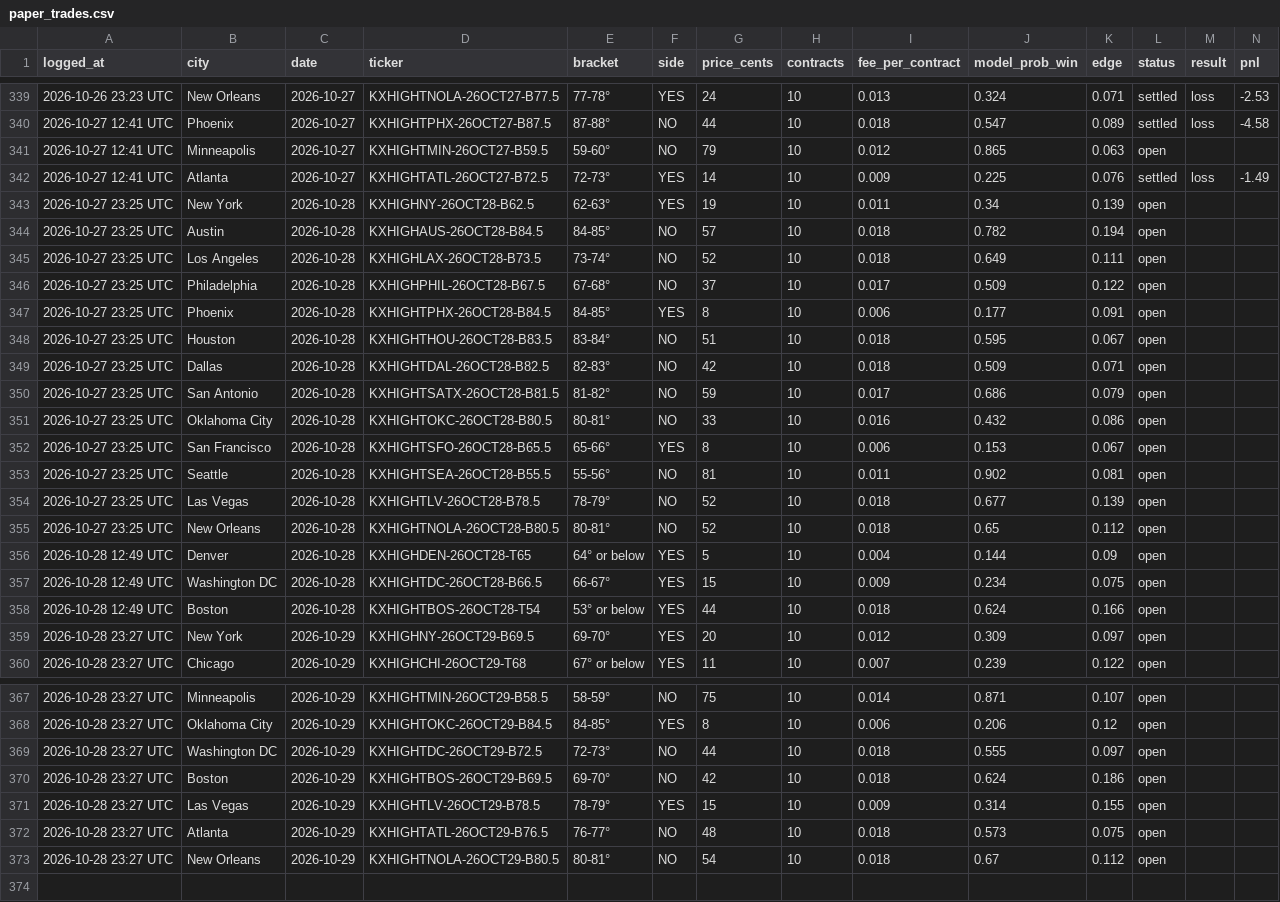
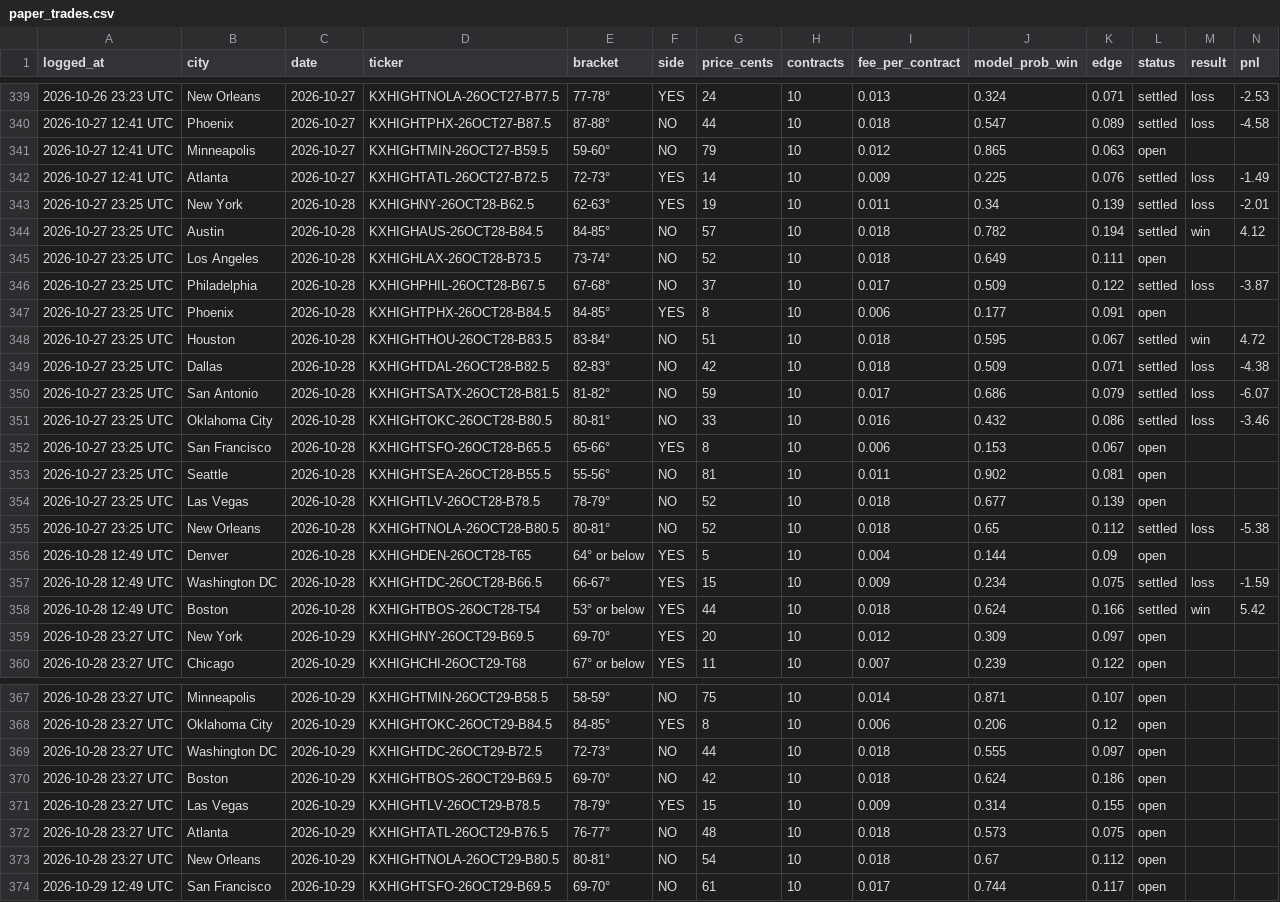
Before and after one commit to kieroncg44/weather-bot, a CSV file: paper_trades.csv, drawn as a sheet; only a part is shown, gaps mark what is left out.

```diff
--- a/paper_trades.csv
+++ b/paper_trades.csv
@@ -342,11 +342,11 @@ logged_at,city,date,ticker,bracket,side,price_cents,contracts,fee_per_contract,m
 2026-10-27 12:41 UTC,Atlanta,2026-10-27,KXHIGHTATL-26OCT27-B72.5,72-73°,YES,14,10,0.009,0.225,0.076,settled,loss,-1.49
-2026-10-27 23:25 UTC,New York,2026-10-28,KXHIGHNY-26OCT28-B62.5,62-63°,YES,19,10,0.011,0.34,0.139,open,,
-2026-10-27 23:25 UTC,Austin,2026-10-28,KXHIGHAUS-26OCT28-B84.5,84-85°,NO,57,10,0.018,0.782,0.194,open,,
+2026-10-27 23:25 UTC,New York,2026-10-28,KXHIGHNY-26OCT28-B62.5,62-63°,YES,19,10,0.011,0.34,0.139,settled,loss,-2.01
+2026-10-27 23:25 UTC,Austin,2026-10-28,KXHIGHAUS-26OCT28-B84.5,84-85°,NO,57,10,0.018,0.782,0.194,settled,win,4.12
 2026-10-27 23:25 UTC,Los Angeles,2026-10-28,KXHIGHLAX-26OCT28-B73.5,73-74°,NO,52,10,0.018,0.649,0.111,open,,
-2026-10-27 23:25 UTC,Philadelphia,2026-10-28,KXHIGHPHIL-26OCT28-B67.5,67-68°,NO,37,10,0.017,0.509,0.122,open,,
+2026-10-27 23:25 UTC,Philadelphia,2026-10-28,KXHIGHPHIL-26OCT28-B67.5,67-68°,NO,37,10,0.017,0.509,0.122,settled,loss,-3.87
 2026-10-27 23:25 UTC,Phoenix,2026-10-28,KXHIGHTPHX-26OCT28-B84.5,84-85°,YES,8,10,0.006,0.177,0.091,open,,
-2026-10-27 23:25 UTC,Houston,2026-10-28,KXHIGHTHOU-26OCT28-B83.5,83-84°,NO,51,10,0.018,0.595,0.067,open,,
-2026-10-27 23:25 UTC,Dallas,2026-10-28,KXHIGHTDAL-26OCT28-B82.5,82-83°,NO,42,10,0.018,0.509,0.071,open,,
-2026-10-27 23:25 UTC,San Antonio,2026-10-28,KXHIGHTSATX-26OCT28-B81.5,81-82°,NO,59,10,0.017,0.686,0.079,open,,
-2026-10-27 23:25 UTC,Oklahoma City,2026-10-28,KXHIGHTOKC-26OCT28-B80.5,80-81°,NO,33,10,0.016,0.432,0.086,open,,
+2026-10-27 23:25 UTC,Houston,2026-10-28,KXHIGHTHOU-26OCT28-B83.5,83-84°,NO,51,10,0.018,0.595,0.067,settled,win,4.72
+2026-10-27 23:25 UTC,Dallas,2026-10-28,KXHIGHTDAL-26OCT28-B82.5,82-83°,NO,42,10,0.018,0.509,0.071,settled,loss,-4.38
+2026-10-27 23:25 UTC,San Antonio,2026-10-28,KXHIGHTSATX-26OCT28-B81.5,81-82°,NO,59,10,0.017,0.686,0.079,settled,loss,-6.07
+2026-10-27 23:25 UTC,Oklahoma City,2026-10-28,KXHIGHTOKC-26OCT28-B80.5,80-81°,NO,33,10,0.016,0.432,0.086,settled,loss,-3.46
 2026-10-27 23:25 UTC,San Francisco,2026-10-28,KXHIGHTSFO-26OCT28-B65.5,65-66°,YES,8,10,0.006,0.153,0.067,open,,
@@ -354,6 +354,6 @@ logged_at,city,date,ticker,bracket,side,price_cents,contracts,fee_per_contract,m
 2026-10-27 23:25 UTC,Las Vegas,2026-10-28,KXHIGHTLV-26OCT28-B78.5,78-79°,NO,52,10,0.018,0.677,0.139,open,,
-2026-10-27 23:25 UTC,New Orleans,2026-10-28,KXHIGHTNOLA-26OCT28-B80.5,80-81°,NO,52,10,0.018,0.65,0.112,open,,
+2026-10-27 23:25 UTC,New Orleans,2026-10-28,KXHIGHTNOLA-26OCT28-B80.5,80-81°,NO,52,10,0.018,0.65,0.112,settled,loss,-5.38
 2026-10-28 12:49 UTC,Denver,2026-10-28,KXHIGHDEN-26OCT28-T65,64° or below,YES,5,10,0.004,0.144,0.09,open,,
-2026-10-28 12:49 UTC,Washington DC,2026-10-28,KXHIGHTDC-26OCT28-B66.5,66-67°,YES,15,10,0.009,0.234,0.075,open,,
-2026-10-28 12:49 UTC,Boston,2026-10-28,KXHIGHTBOS-26OCT28-T54,53° or below,YES,44,10,0.018,0.624,0.166,open,,
+2026-10-28 12:49 UTC,Washington DC,2026-10-28,KXHIGHTDC-26OCT28-B66.5,66-67°,YES,15,10,0.009,0.234,0.075,settled,loss,-1.59
+2026-10-28 12:49 UTC,Boston,2026-10-28,KXHIGHTBOS-26OCT28-T54,53° or below,YES,44,10,0.018,0.624,0.166,settled,win,5.42
 2026-10-28 23:27 UTC,New York,2026-10-29,KXHIGHNY-26OCT29-B69.5,69-70°,YES,20,10,0.012,0.309,0.097,open,,
@@ -373 +373,2 @@ logged_at,city,date,ticker,bracket,side,price_cents,contracts,fee_per_contract,m
 2026-10-28 23:27 UTC,New Orleans,2026-10-29,KXHIGHTNOLA-26OCT29-B80.5,80-81°,NO,54,10,0.018,0.67,0.112,open,,
+2026-10-29 12:49 UTC,San Francisco,2026-10-29,KXHIGHTSFO-26OCT29-B69.5,69-70°,NO,61,10,0.017,0.744,0.117,open,,
```
Also changed, not shown: actuals.csv, forecasts.csv, 5 other files.
